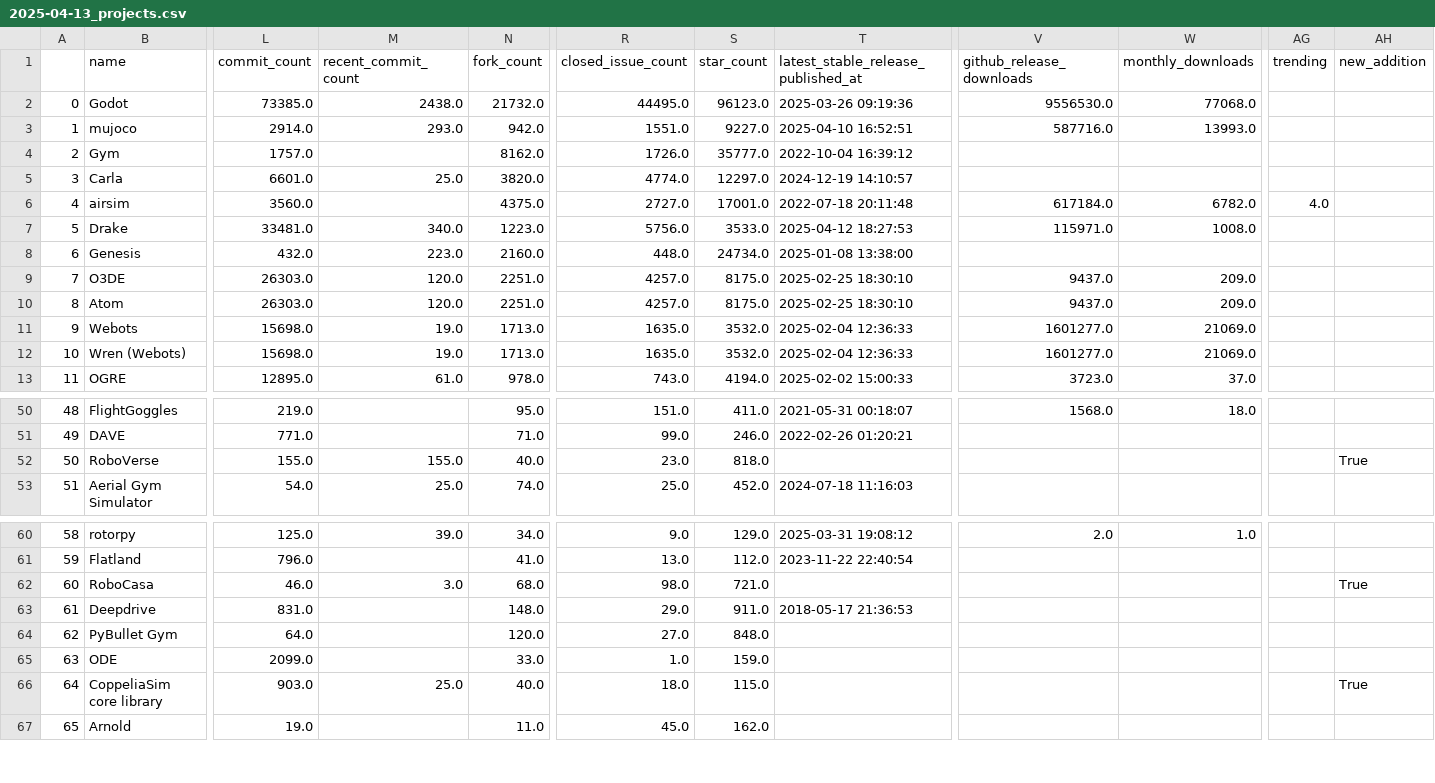
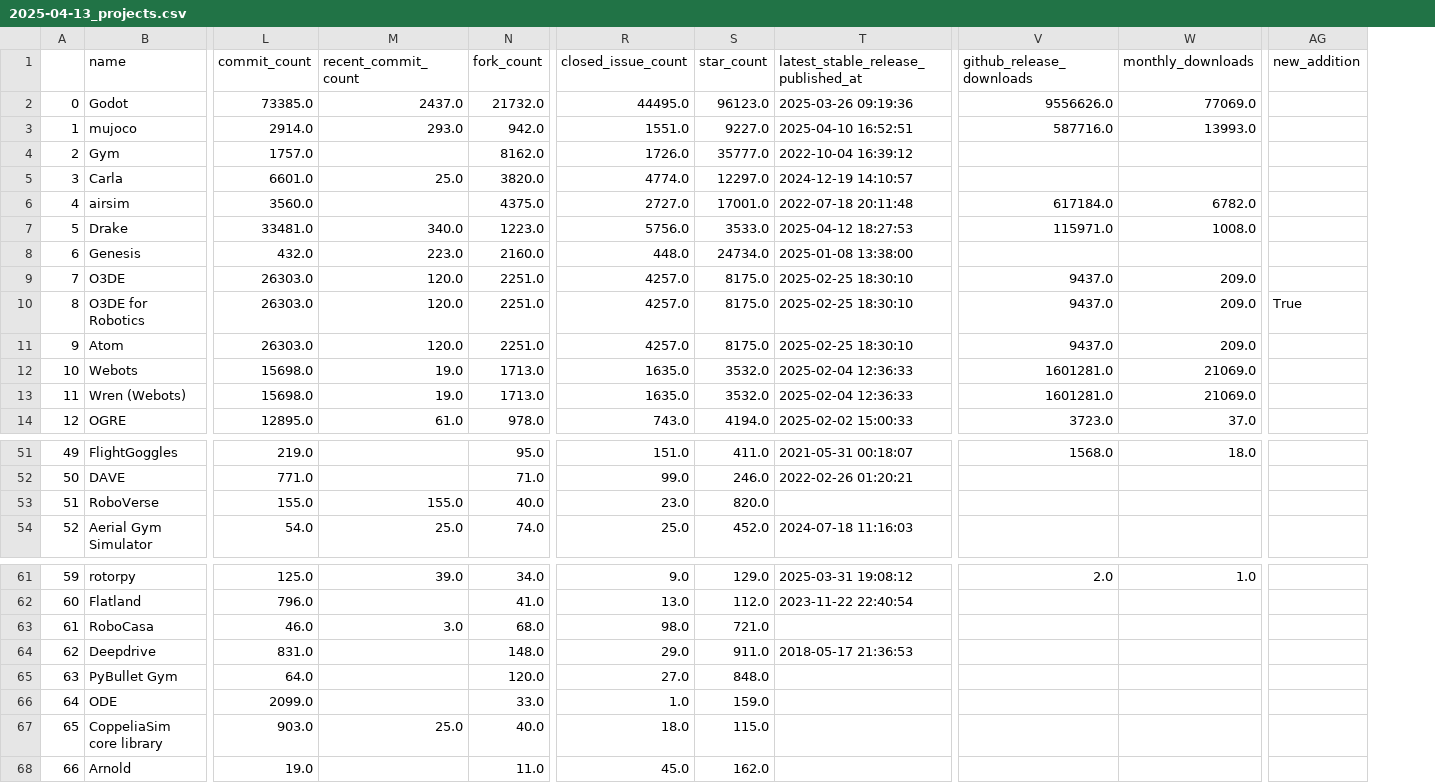
Before and after one commit to SeanPorteres/best-of-robot-simulators, a CSV file: history/2025-04-13_projects.csv, drawn as a sheet; only a part is shown, gaps mark what is left out; removed rows and columns are numbered as before the commit, all else as after; rows hold the shown columns only; the diff covers the shown part only; the diff names each change by its address in the sheet, - before the commit and + after, or states it on an @@ line.

```diff
--- a/history/2025-04-13_projects.csv
+++ b/history/2025-04-13_projects.csv
-column AG (trending), row 6: 4.0
-M2 (recent_commit_count): 2438.0
+M2 (recent_commit_count): 2437.0
-V2 (github_release_downloads): 9556530.0
+V2 (github_release_downloads): 9556626.0
-W2 (monthly_downloads): 77068.0
+W2 (monthly_downloads): 77069.0
+row 10: 8 | O3DE for Robotics | 26303.0 | 120.0 | 2251.0 | 4257.0 | 8175.0 | 2025-02-25 18:30:10 | 9437.0 | 209.0 | True
@@ column A renumbered from row 11 down @@
-V12:V13 (github_release_downloads): 1601277.0
+V12:V13 (github_release_downloads): 1601281.0
-S53 (star_count): 818.0
+S53 (star_count): 820.0
-AG53 (new_addition): True
+AG53 (new_addition): (empty)
-AG63 (new_addition): True
+AG63 (new_addition): (empty)
-AG67 (new_addition): True
+AG67 (new_addition): (empty)
```
Also changed, not shown: 3 edited cells elsewhere in this file, 3 other files.
